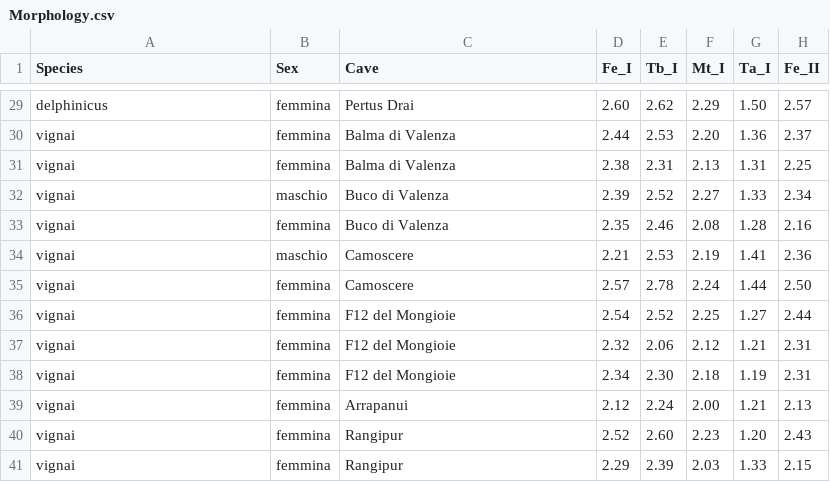
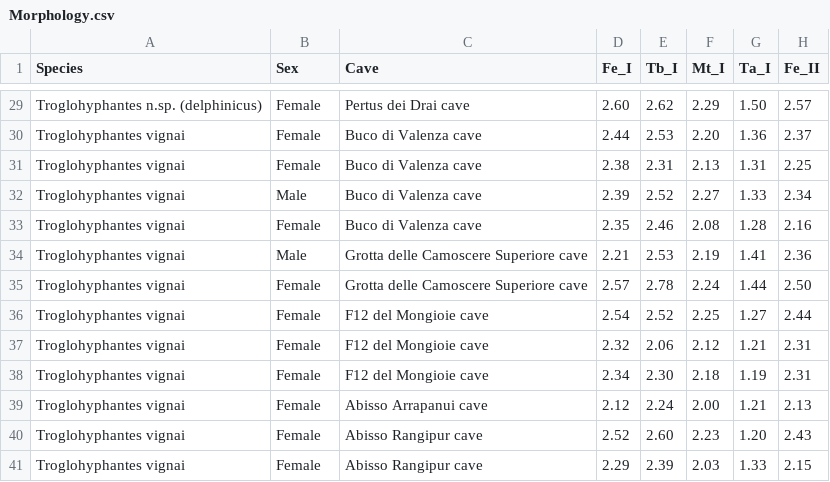
Before and after one commit to StefanoMammola/Troglohyphantes_vignai_overlooked_diversity, a CSV file: Morphology.csv, drawn as a sheet; only a part is shown, gaps mark what is left out; the diff covers the shown part only; the diff names each change by its address in the sheet, - before the commit and + after, or states it on an @@ line.

```diff
--- a/Morphology.csv
+++ b/Morphology.csv
-A29 (Species): delphinicus
+A29 (Species): Troglohyphantes n.sp. (delphinicus)
-B29:B31 (Sex): femmina
+B29:B31 (Sex): Female
-C29 (Cave): Pertus Drai
+C29 (Cave): Pertus dei Drai cave
-A30:A41 (Species): vignai
+A30:A41 (Species): Troglohyphantes vignai
-C30:C31 (Cave): Balma di Valenza
+C30:C31 (Cave): Buco di Valenza cave
-B32 (Sex): maschio
+B32 (Sex): Male
-C32:C33 (Cave): Buco di Valenza
+C32:C33 (Cave): Buco di Valenza cave
-B33 (Sex): femmina
+B33 (Sex): Female
-B34 (Sex): maschio
+B34 (Sex): Male
-C34:C35 (Cave): Camoscere
+C34:C35 (Cave): Grotta delle Camoscere Superiore cave
-B35:B41 (Sex): femmina
+B35:B41 (Sex): Female
-C36:C38 (Cave): F12 del Mongioie
+C36:C38 (Cave): F12 del Mongioie cave
-C39 (Cave): Arrapanui
+C39 (Cave): Abisso Arrapanui cave
-C40:C41 (Cave): Rangipur
+C40:C41 (Cave): Abisso Rangipur cave
```
Also changed, not shown: 81 edited cells elsewhere in this file.
